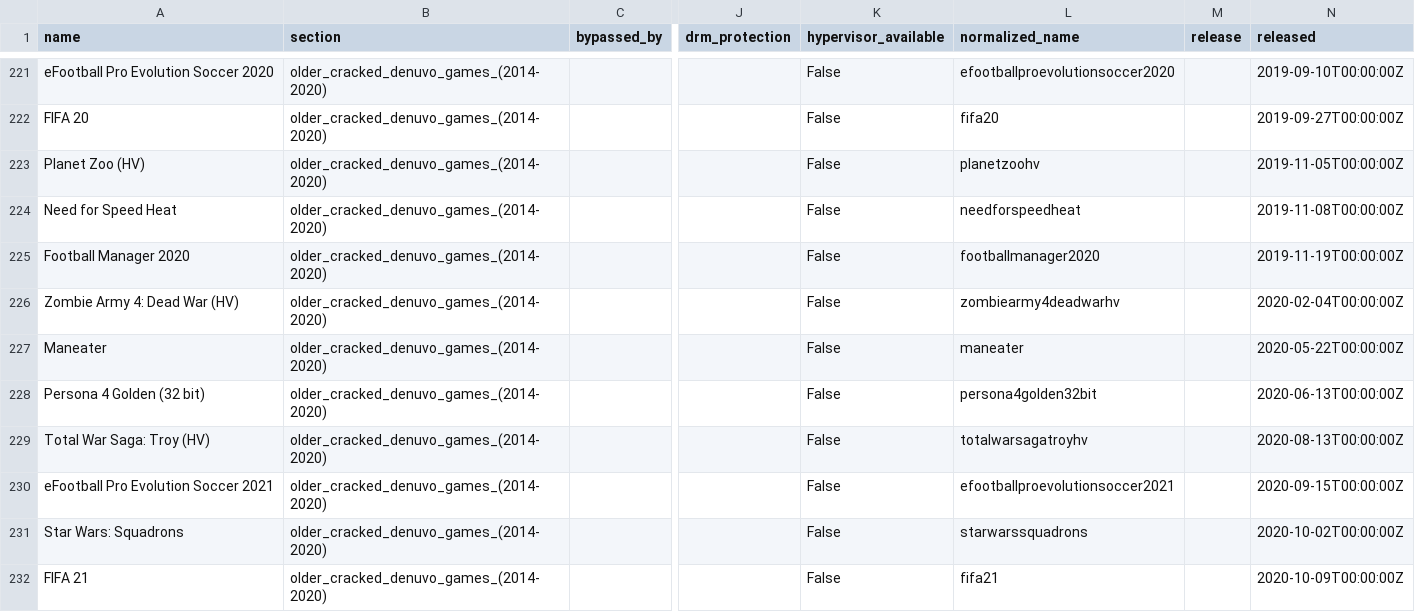
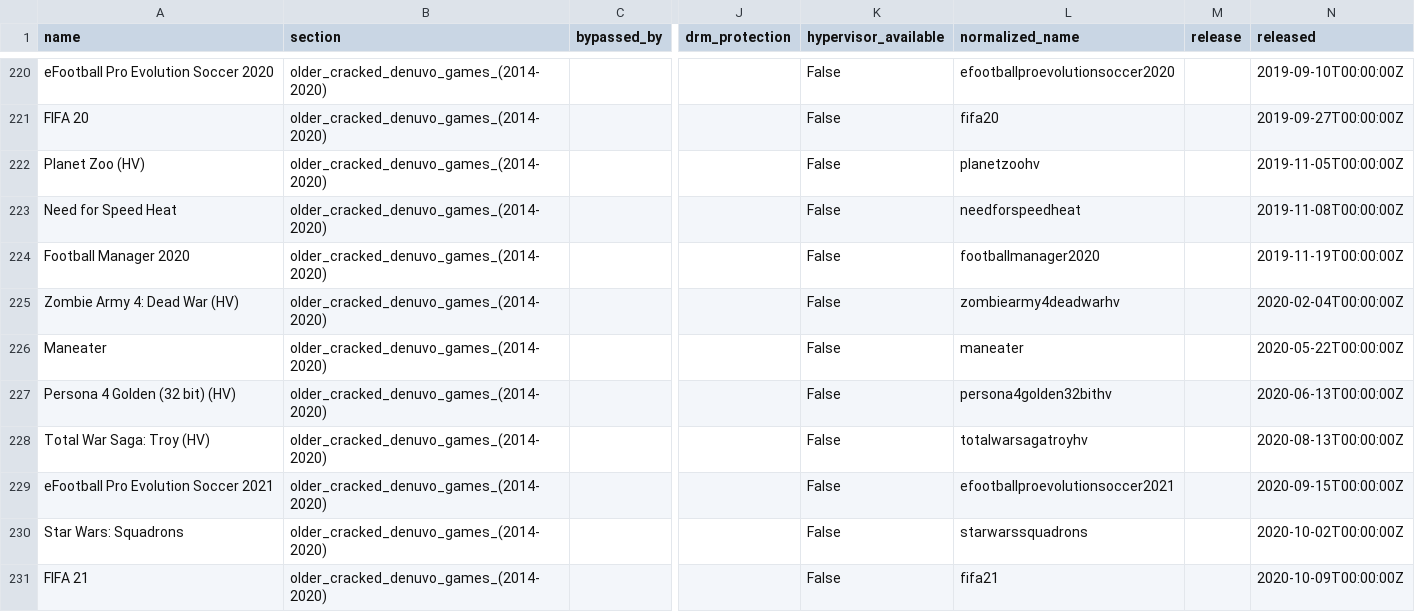
Before and after one commit to PorcoDio00033/denuvo-game-info, a CSV file: denuvo_games.csv, drawn as a sheet; only a part is shown, gaps mark what is left out; addresses are those after the commit; the diff covers the shown part only; the diff names each change by its address in the sheet, - before the commit and + after, or states it on an @@ line.

```diff
--- a/denuvo_games.csv
+++ b/denuvo_games.csv
-A227 (name): Persona 4 Golden (32 bit)
+A227 (name): Persona 4 Golden (32 bit) (HV)
-L227 (normalized_name): persona4golden32bit
+L227 (normalized_name): persona4golden32bithv
```
Also changed, not shown: 2 added rows, 2 removed rows and 8 edited cells elsewhere in this file, 1 other file.
